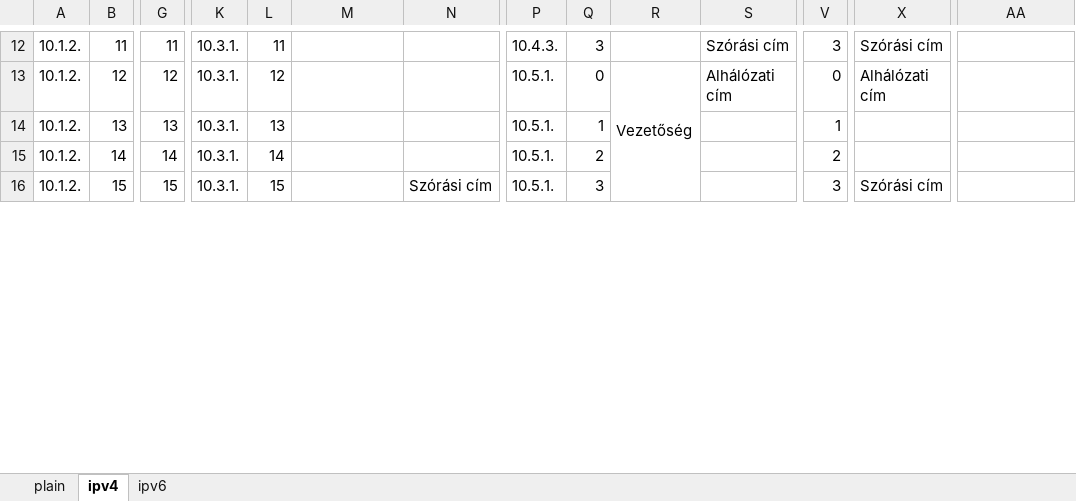
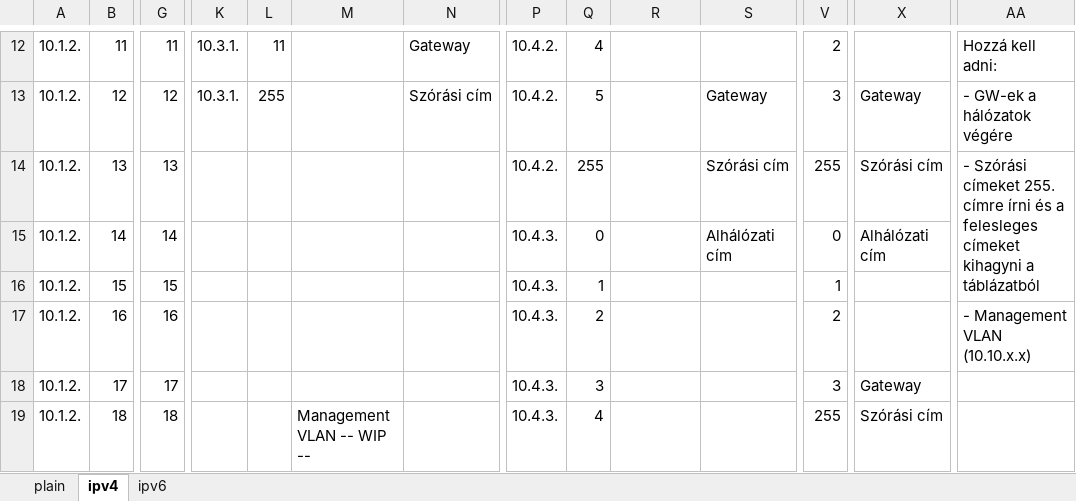
Before and after one commit to I-Izumi/aromas-cubanos, an Excel workbook: VLANs/IPv6/VLSM-tablazat.xlsx, sheet ipv4, drawn as a sheet; only a part is shown, gaps mark what is left out; values as stored, in another font and other column widths than the file's, no cell formats; removed rows and columns are numbered as before the commit, all else as after; rows hold the shown columns only; the diff covers the shown part only; the diff names each change by its address in the sheet, - before the commit and + after, or states it on an @@ line.

```diff
--- a/VLANs/IPv6/VLSM-tablazat.xlsx (sheet ipv4)
+++ b/VLANs/IPv6/VLSM-tablazat.xlsx (sheet ipv4)
-N12: (empty)
+N12: Gateway
-P12: 10.4.3.
+P12: 10.4.2.
-Q12: 3
+Q12: 4
-S12: Szórási cím
+S12: (empty)
-V12: 3
+V12: 2
-X12: Szórási cím
+X12: (empty)
-AA12: (empty)
+AA12: Hozzá kell adni:
+AA12:AC12 merged
+row 13: 10.1.2. | 12 | 12 | 10.3.1. | 255 |  | Szórási cím | 10.4.2. | 5 |  | Gateway | 3 | Gateway | - GW-ek a hálózatok végére
+row 14: 10.1.2. | 13 | 13 |  |  |  |  | 10.4.2. | 255 |  | Szórási cím | 255 | Szórási cím | - Szórási címeket 255. címre írni és a felesleges címeket kihagyni a táblázatból
-B15: 12
+B15: 14
-G15: 12
+G15: 14
-K15:K18: 10.3.1.
+K15:K18: (empty)
-L15: 12
+L15: (empty)
-P15:P18: 10.5.1.
+P15:P18: 10.4.3.
-R15: Vezetőség
+R15: (empty)
-R13:R20 merged
-B16: 13
+B16: 15
-G16: 13
+G16: 15
-L16: 13
+L16: (empty)
-B17: 14
+B17: 16
-G17: 14
+G17: 16
-L17: 14
+L17: (empty)
-AA17: (empty)
+AA17: - Management VLAN (10.10.x.x)
+AA17:AC17 merged
-B18: 15
+B18: 17
-G18: 15
+G18: 17
-L18: 15
+L18: (empty)
-N18: Szórási cím
+N18: (empty)
-X18: Szórási cím
+X18: Gateway
+row 19: 10.1.2. | 18 | 18 |  |  | Management VLAN -- WIP -- |  | 10.4.3. | 4 |  |  | 255 | Szórási cím
```
Also changed, not shown: 2 added rows, 36 removed rows, 109 edited cells and merged cells elsewhere in this sheet, sheet ipv6, cell formats, formulas that keep their value.
